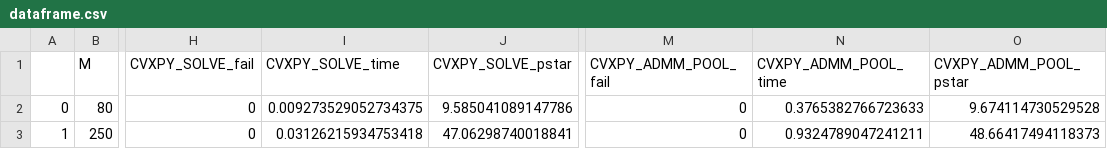
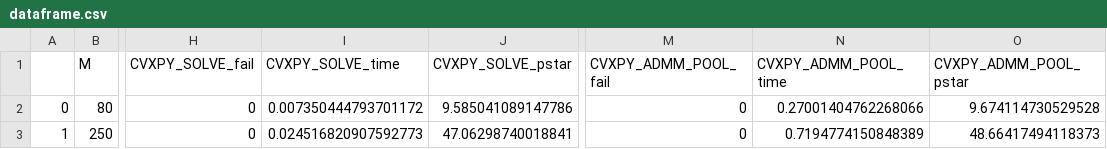
Before and after one commit to TotoroTron/cvxpy, a CSV file: ex4/dataframe.csv, drawn as a sheet; only a part is shown, gaps mark what is left out; the diff names each change by its address in the sheet, - before the commit and + after, or states it on an @@ line.

Commit message:
work on admm mpi

```diff
--- a/ex4/dataframe.csv
+++ b/ex4/dataframe.csv
-I2 (CVXPY_SOLVE_time): 0.009273529052734375
+I2 (CVXPY_SOLVE_time): 0.007350444793701172
-N2 (CVXPY_ADMM_POOL_time): 0.3765382766723633
+N2 (CVXPY_ADMM_POOL_time): 0.27001404762268066
-I3 (CVXPY_SOLVE_time): 0.03126215934753418
+I3 (CVXPY_SOLVE_time): 0.024516820907592773
-N3 (CVXPY_ADMM_POOL_time): 0.9324789047241211
+N3 (CVXPY_ADMM_POOL_time): 0.7194774150848389
```
Also changed, not shown: 2 other files.
